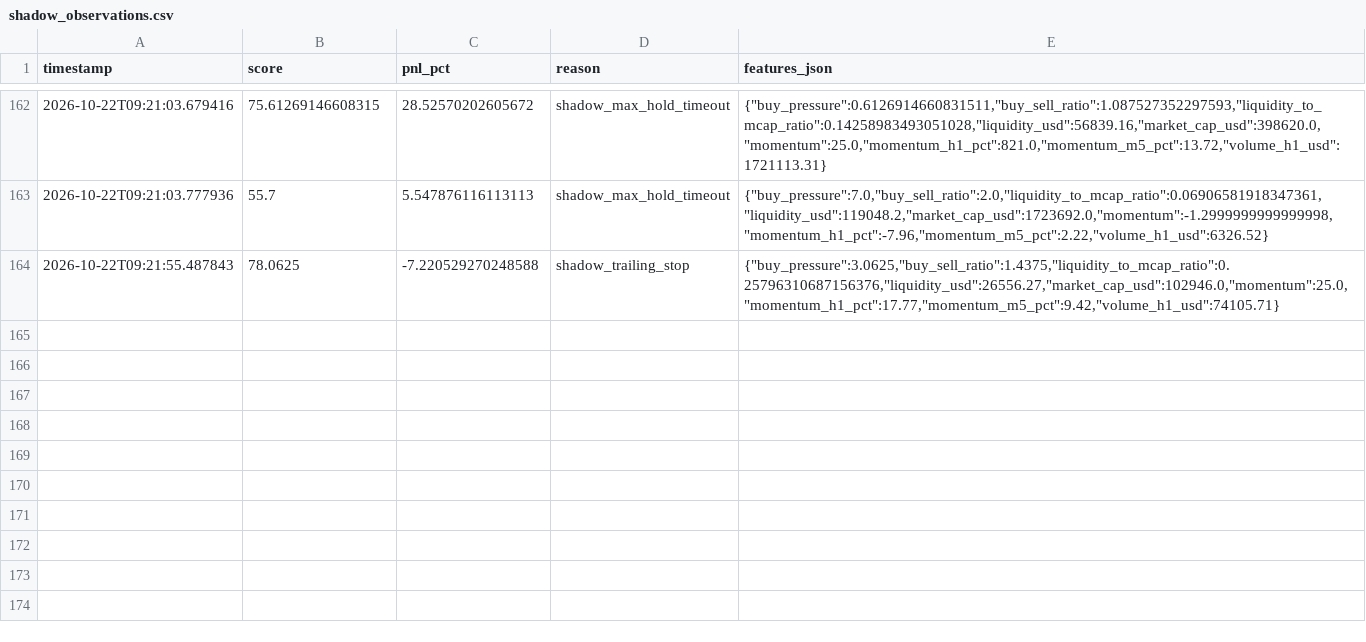
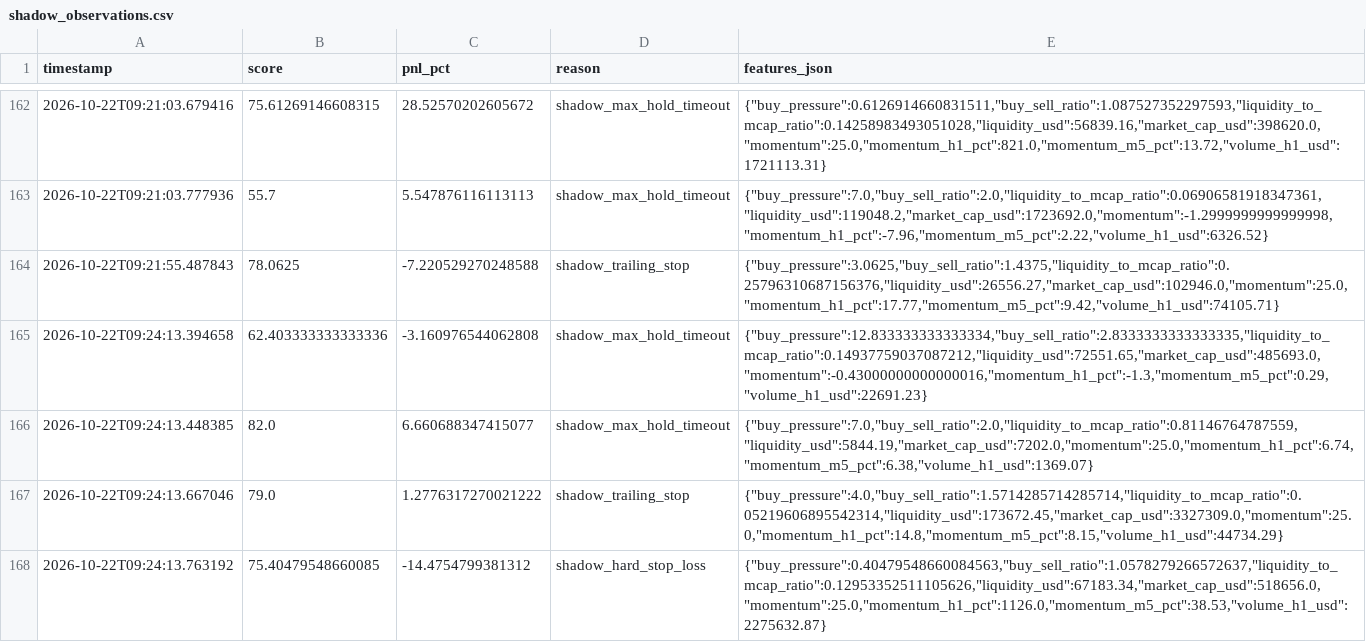
Before and after one commit to amincanani1985-web/meme-scanner-bot, a CSV file: shadow_observations.csv, drawn as a sheet; only a part is shown, gaps mark what is left out.

```diff
--- a/shadow_observations.csv
+++ b/shadow_observations.csv
@@ -164 +164,5 @@ timestamp,score,pnl_pct,reason,features_json
 2026-10-22T09:21:55.487843,78.0625,-7.220529270248588,shadow_trailing_stop,"{""buy_pressure"":3.0625,""buy_sell_ratio"":1.4375,""liquidity_to_mcap_ratio"":0.25796310687156376,""liquidity_usd"":26556.27,""market_cap_usd"":102946.0,""momentum"":25.0,""momentum_h1_pct"":17.77,""momentum_m5_pct"":9.42,""volume_h1_usd"":74105.71}"
+2026-10-22T09:24:13.394658,62.403333333333336,-3.160976544062808,shadow_max_hold_timeout,"{""buy_pressure"":12.833333333333334,""buy_sell_ratio"":2.8333333333333335,""liquidity_to_mcap_ratio"":0.14937759037087212,""liquidity_usd"":72551.65,""market_cap_usd"":485693.0,""momentum"":-0.43000000000000016,""momentum_h1_pct"":-1.3,""momentum_m5_pct"":0.29,""volume_h1_usd"":22691.23}"
+2026-10-22T09:24:13.448385,82.0,6.660688347415077,shadow_max_hold_timeout,"{""buy_pressure"":7.0,""buy_sell_ratio"":2.0,""liquidity_to_mcap_ratio"":0.81146764787559,""liquidity_usd"":5844.19,""market_cap_usd"":7202.0,""momentum"":25.0,""momentum_h1_pct"":6.74,""momentum_m5_pct"":6.38,""volume_h1_usd"":1369.07}"
+2026-10-22T09:24:13.667046,79.0,1.2776317270021222,shadow_trailing_stop,"{""buy_pressure"":4.0,""buy_sell_ratio"":1.5714285714285714,""liquidity_to_mcap_ratio"":0.05219606895542314,""liquidity_usd"":173672.45,""market_cap_usd"":3327309.0,""momentum"":25.0,""momentum_h1_pct"":14.8,""momentum_m5_pct"":8.15,""volume_h1_usd"":44734.29}"
+2026-10-22T09:24:13.763192,75.40479548660085,-14.4754799381312,shadow_hard_stop_loss,"{""buy_pressure"":0.40479548660084563,""buy_sell_ratio"":1.0578279266572637,""liquidity_to_mcap_ratio"":0.12953352511105626,""liquidity_usd"":67183.34,""market_cap_usd"":518656.0,""momentum"":25.0,""momentum_h1_pct"":1126.0,""momentum_m5_pct"":38.53,""volume_h1_usd"":2275632.87}"
```
Also changed, not shown: paper_account/shadow_observations.csv, 5 other files.
